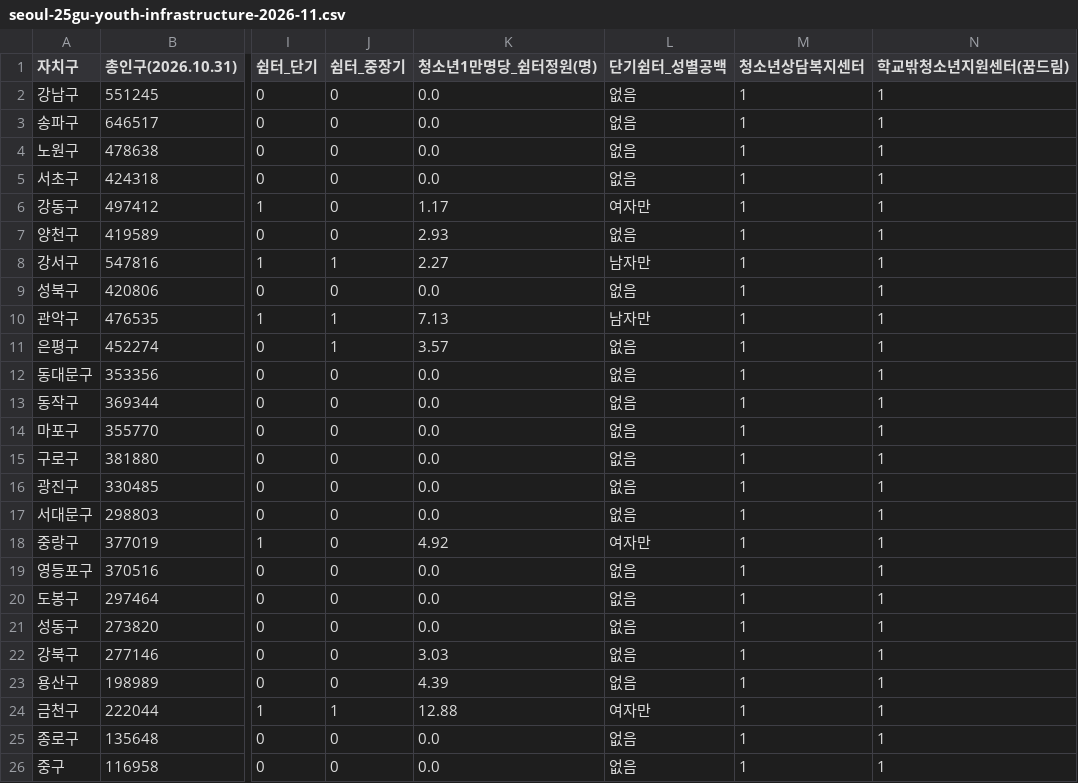
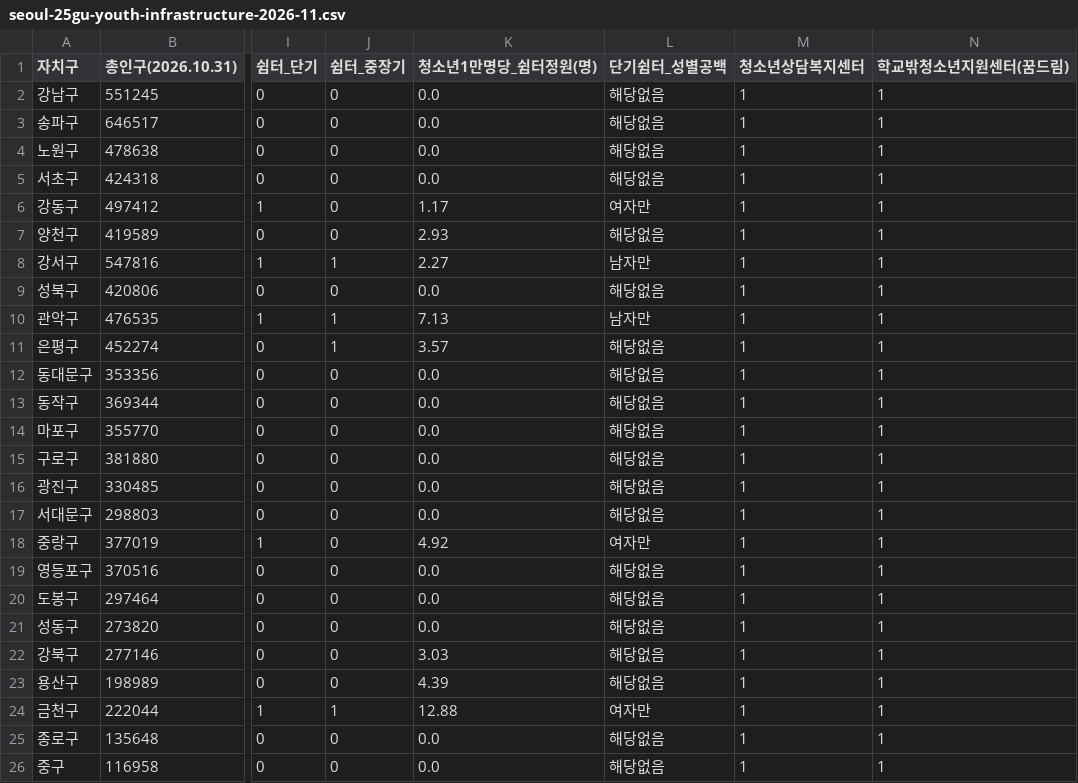
Before and after one commit to hamun94/dreamforten-renewal-preview, a CSV file: reports/seoul-25gu-youth-infrastructure-2026-11.csv, drawn as a sheet; only a part is shown, gaps mark what is left out; the diff names each change by its address in the sheet, - before the commit and + after, or states it on an @@ line.

Commit message:
reports: 서울 25개 구 시설 비교 — 단기쉼터 성별 전용 5개 구·비율 문구 정정

```diff
--- a/reports/seoul-25gu-youth-infrastructure-2026-11.csv
+++ b/reports/seoul-25gu-youth-infrastructure-2026-11.csv
-L2:L5 (단기쉼터_성별공백): 없음
+L2:L5 (단기쉼터_성별공백): 해당없음
-L7 (단기쉼터_성별공백): 없음
+L7 (단기쉼터_성별공백): 해당없음
-L9 (단기쉼터_성별공백): 없음
+L9 (단기쉼터_성별공백): 해당없음
-L11:L17 (단기쉼터_성별공백): 없음
+L11:L17 (단기쉼터_성별공백): 해당없음
-L19:L23 (단기쉼터_성별공백): 없음
+L19:L23 (단기쉼터_성별공백): 해당없음
-L25:L26 (단기쉼터_성별공백): 없음
+L25:L26 (단기쉼터_성별공백): 해당없음
```
Also changed, not shown: 2 other files.
